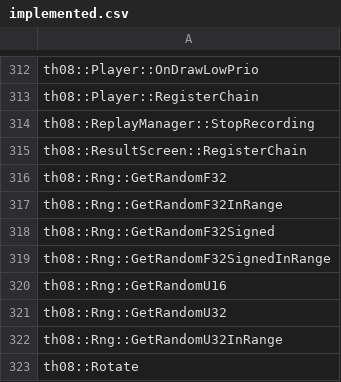
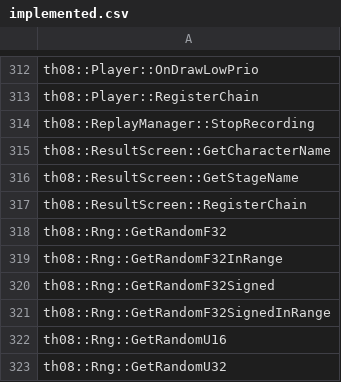
Before and after one commit to Patchouli-CN/th08_dec, a CSV file: config/implemented.csv, drawn as a sheet; only a part is shown, gaps mark what is left out; the shorter side is filled out with more unchanged rows.

```diff
--- a/config/implemented.csv
+++ b/config/implemented.csv
@@ -314,2 +314,4 @@ th08::Player::RegisterChain
 th08::ReplayManager::StopRecording
+th08::ResultScreen::GetCharacterName
+th08::ResultScreen::GetStageName
 th08::ResultScreen::RegisterChain
```
Also changed, not shown: 5 other files.
